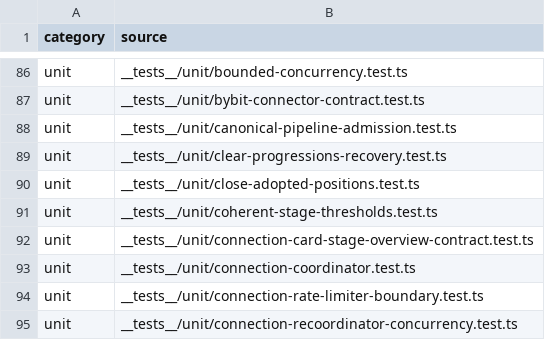
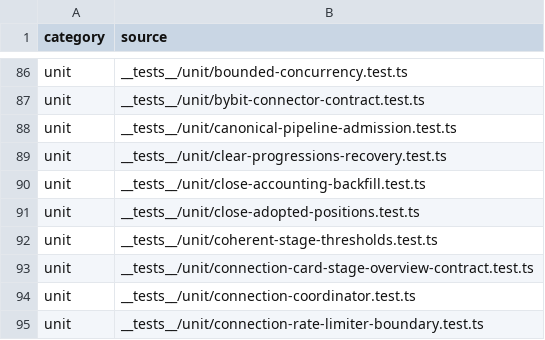
Before and after one commit to mxssnx-creator/CTS-K-N, a TSV file: docs/recreation/manifests/tests-and-verifiers.tsv, drawn as a sheet; only a part is shown, gaps mark what is left out; the shorter side is filled out with more unchanged rows.

```diff
--- a/docs/recreation/manifests/tests-and-verifiers.tsv
+++ b/docs/recreation/manifests/tests-and-verifiers.tsv
@@ -89,2 +89,3 @@ unit	__tests__/unit/canonical-pipeline-admission.test.ts
 unit	__tests__/unit/clear-progressions-recovery.test.ts
+unit	__tests__/unit/close-accounting-backfill.test.ts
 unit	__tests__/unit/close-adopted-positions.test.ts
```
Also changed, not shown: docs/recreation/manifests/api-routes.tsv, docs/recreation/manifests/project-files.tsv, 6 other files.
